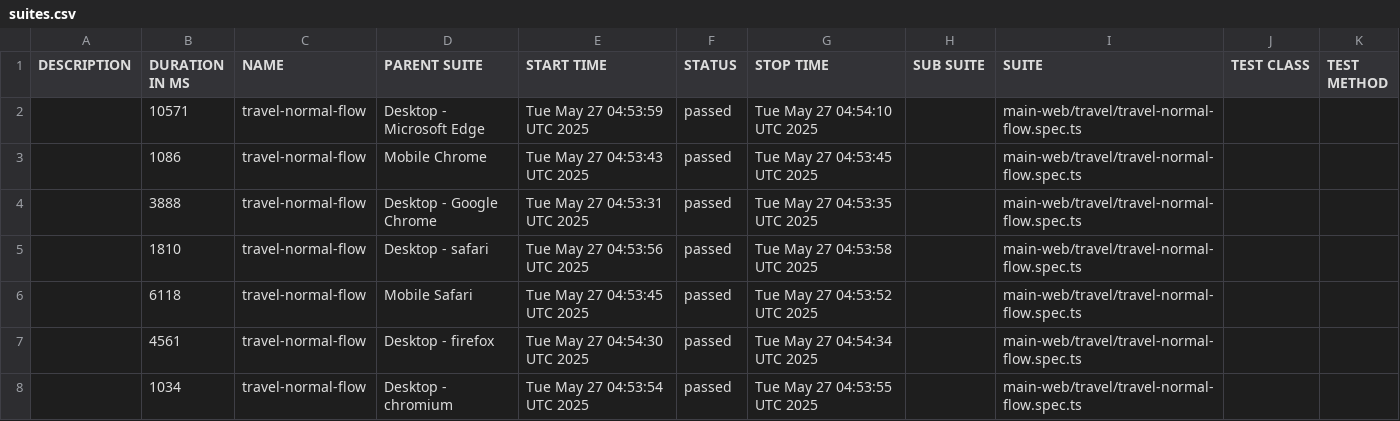
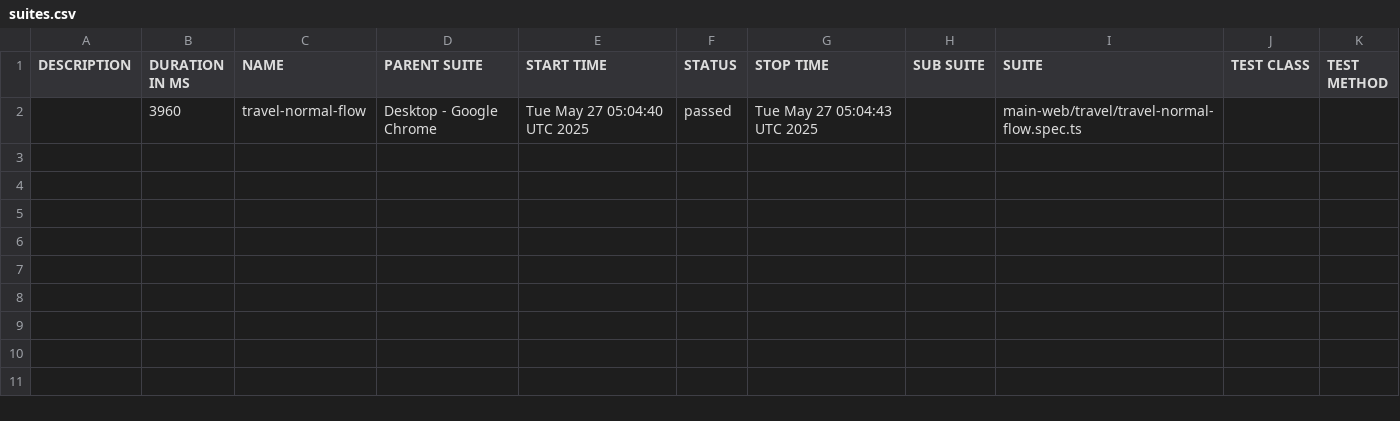
Before and after one commit to gitsittikorn/playwright, a CSV file: data/suites.csv, drawn as a sheet.

```diff
--- a/data/suites.csv
+++ b/data/suites.csv
@@ -1,8 +1,2 @@
 "DESCRIPTION","DURATION IN MS","NAME","PARENT SUITE","START TIME","STATUS","STOP TIME","SUB SUITE","SUITE","TEST CLASS","TEST METHOD"
-"","10571","travel-normal-flow","Desktop - Microsoft Edge","Tue May 27 04:53:59 UTC 2025","passed","Tue May 27 04:54:10 UTC 2025","","main-web/travel/travel-normal-flow.spec.ts","",""
-"","1086","travel-normal-flow","Mobile Chrome","Tue May 27 04:53:43 UTC 2025","passed","Tue May 27 04:53:45 UTC 2025","","main-web/travel/travel-normal-flow.spec.ts","",""
-"","3888","travel-normal-flow","Desktop - Google Chrome","Tue May 27 04:53:31 UTC 2025","passed","Tue May 27 04:53:35 UTC 2025","","main-web/travel/travel-normal-flow.spec.ts","",""
-"","1810","travel-normal-flow","Desktop - safari","Tue May 27 04:53:56 UTC 2025","passed","Tue May 27 04:53:58 UTC 2025","","main-web/travel/travel-normal-flow.spec.ts","",""
-"","6118","travel-normal-flow","Mobile Safari","Tue May 27 04:53:45 UTC 2025","passed","Tue May 27 04:53:52 UTC 2025","","main-web/travel/travel-normal-flow.spec.ts","",""
-"","4561","travel-normal-flow","Desktop - firefox","Tue May 27 04:54:30 UTC 2025","passed","Tue May 27 04:54:34 UTC 2025","","main-web/travel/travel-normal-flow.spec.ts","",""
-"","1034","travel-normal-flow","Desktop - chromium","Tue May 27 04:53:54 UTC 2025","passed","Tue May 27 04:53:55 UTC 2025","","main-web/travel/travel-normal-flow.spec.ts","",""
+"","3960","travel-normal-flow","Desktop - Google Chrome","Tue May 27 05:04:40 UTC 2025","passed","Tue May 27 05:04:43 UTC 2025","","main-web/travel/travel-normal-flow.spec.ts","",""
```
Also changed, not shown: 52 other files.
